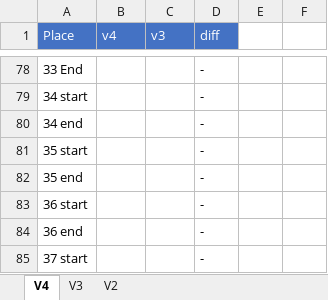
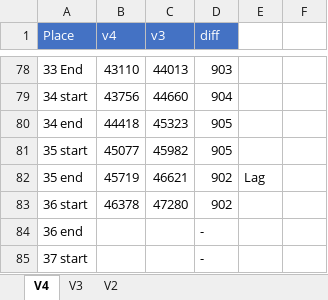
Before and after one commit to adelikat/tas, an Excel workbook: LodeRunner/FrameCompare.xlsx, sheet V4, drawn as a sheet; only a part is shown, gaps mark what is left out; values as stored, in another font and other column widths than the file's, no borders; the diff covers the shown part only; the diff names each change by its address in the sheet, - before the commit and + after, or states it on an @@ line.

```diff
--- a/LodeRunner/FrameCompare.xlsx (sheet V4)
+++ b/LodeRunner/FrameCompare.xlsx (sheet V4)
-B78 (v4): (empty)
+B78 (v4): 43110
-C78 (v3): (empty)
+C78 (v3): 44013
-D78 (diff): -
+D78 (diff): 903
-B79 (v4): (empty)
+B79 (v4): 43756
-C79 (v3): (empty)
+C79 (v3): 44660
-D79 (diff): -
+D79 (diff): 904
-B80 (v4): (empty)
+B80 (v4): 44418
-C80 (v3): (empty)
+C80 (v3): 45323
-D80:D81 (diff): -
+D80:D81 (diff): 905
-B81 (v4): (empty)
+B81 (v4): 45077
-C81 (v3): (empty)
+C81 (v3): 45982
-B82 (v4): (empty)
+B82 (v4): 45719
-C82 (v3): (empty)
+C82 (v3): 46621
-D82:D83 (diff): -
+D82:D83 (diff): 902
-E82: (empty)
+E82: Lag
-B83 (v4): (empty)
+B83 (v4): 46378
-C83 (v3): (empty)
+C83 (v3): 47280
```
Also changed, not shown: 36 edited cells elsewhere in this sheet, 1 other file.
